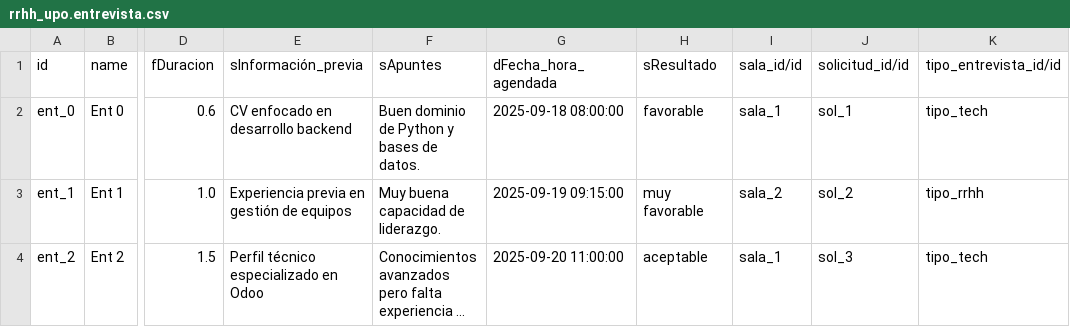
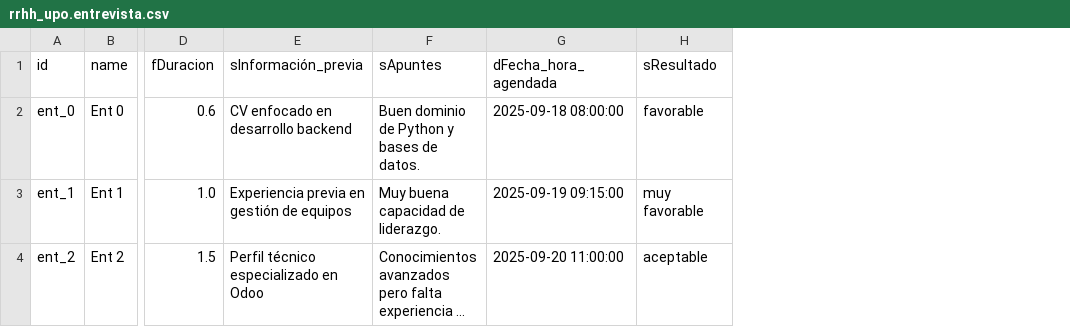
Before and after one commit to amluqolm07/Grupo8_TSI, a CSV file: demo/rrhh_upo.entrevista.csv, drawn as a sheet; only a part is shown, gaps mark what is left out; long unchanged cells end in …; the diff names each change by its address in the sheet, - before the commit and + after, or states it on an @@ line.

```diff
--- a/demo/rrhh_upo.entrevista.csv
+++ b/demo/rrhh_upo.entrevista.csv
-column I (sala_id/id), rows 2-4: sala_1 | sala_2 | sala_1
-column J (solicitud_id/id), rows 2-4: sol_1 | sol_2 | sol_3
-column K (tipo_entrevista_id/id), rows 2-4: tipo_tech | tipo_rrhh | tipo_tech
```
Also changed, not shown: demo/rrhh_upo.cita.csv, demo/rrhh_upo.historial_laboral.csv, 26 other files.
